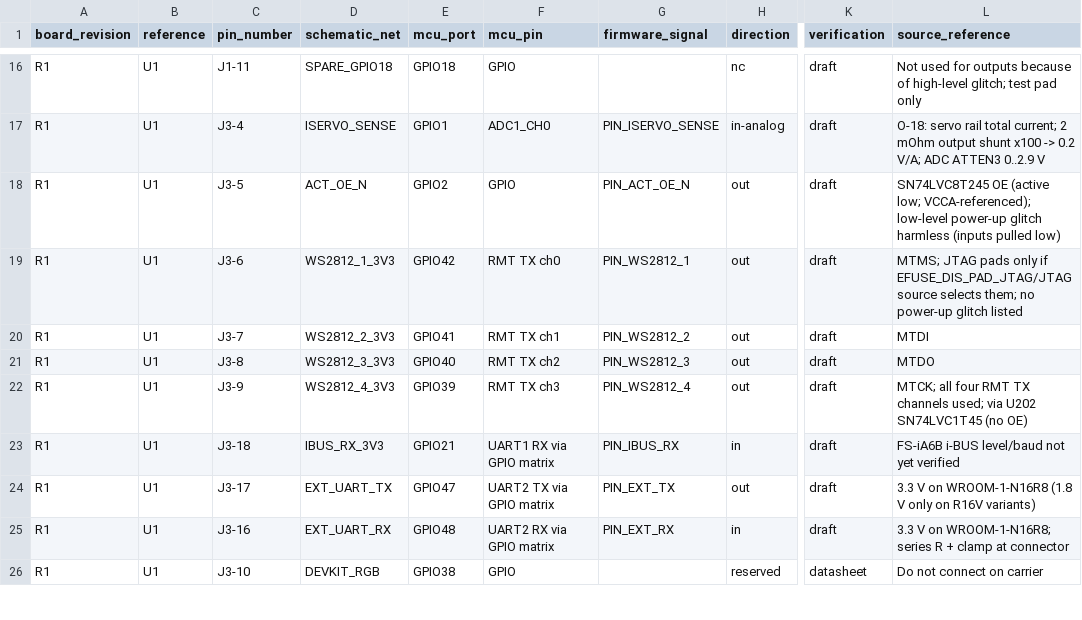
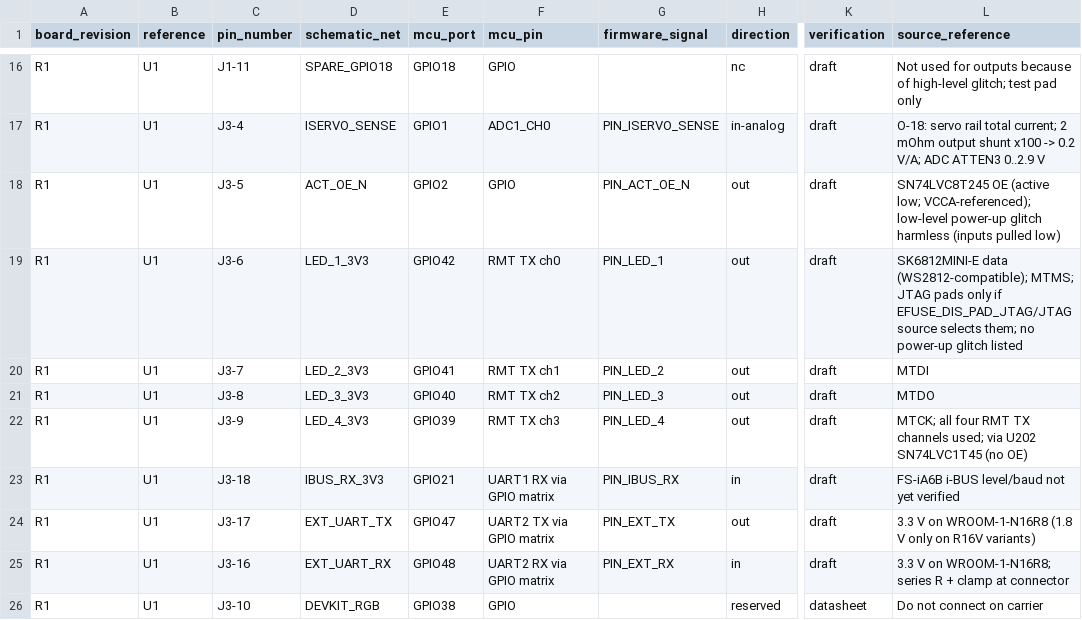
Before and after one commit to CagriCatik/RoverCore, a CSV file: hardware/interfaces/pinmap.csv, drawn as a sheet; only a part is shown, gaps mark what is left out; the diff names each change by its address in the sheet, - before the commit and + after, or states it on an @@ line.

```diff
--- a/hardware/interfaces/pinmap.csv
+++ b/hardware/interfaces/pinmap.csv
-D19 (schematic_net): WS2812_1_3V3
+D19 (schematic_net): LED_1_3V3
-G19 (firmware_signal): PIN_WS2812_1
+G19 (firmware_signal): PIN_LED_1
-L19 (source_reference): MTMS; JTAG…
+L19 (source_reference): SK6812MINI-E data (WS2812-compatible); MTMS; JTAG…
-D20 (schematic_net): WS2812_2_3V3
+D20 (schematic_net): LED_2_3V3
-G20 (firmware_signal): PIN_WS2812_2
+G20 (firmware_signal): PIN_LED_2
-D21 (schematic_net): WS2812_3_3V3
+D21 (schematic_net): LED_3_3V3
-G21 (firmware_signal): PIN_WS2812_3
+G21 (firmware_signal): PIN_LED_3
-D22 (schematic_net): WS2812_4_3V3
+D22 (schematic_net): LED_4_3V3
-G22 (firmware_signal): PIN_WS2812_4
+G22 (firmware_signal): PIN_LED_4
```
Also changed, not shown: 4 other files.
